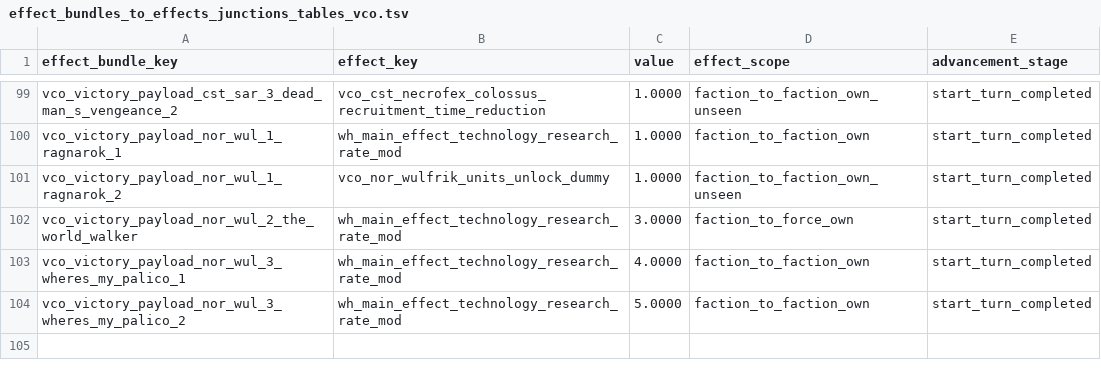
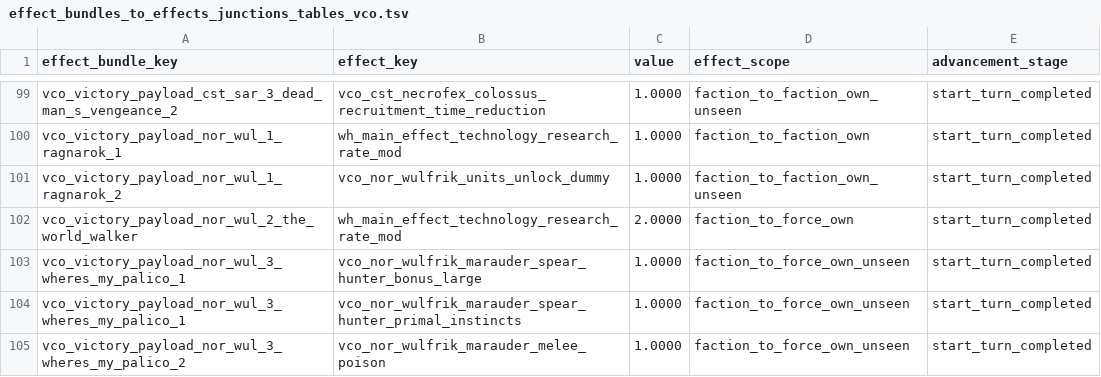
Before and after one commit to msolefonte/vco, a TSV file: src/db/effect_bundles_to_effects_junctions_tables_vco.tsv, drawn as a sheet; only a part is shown, gaps mark what is left out.

Commit message:
Added primal instincts and poison attacks to relevant unit sets for Wulfrik's route 3 rewards

```diff
--- a/src/db/effect_bundles_to_effects_junctions_tables_vco.tsv
+++ b/src/db/effect_bundles_to_effects_junctions_tables_vco.tsv
@@ -101,4 +101,5 @@ vco_victory_payload_nor_wul_1_ragnarok_1	wh_main_effect_technology_research_rate
 vco_victory_payload_nor_wul_1_ragnarok_2	vco_nor_wulfrik_units_unlock_dummy	1.0000	faction_to_faction_own_unseen	start_turn_completed
-vco_victory_payload_nor_wul_2_the_world_walker	wh_main_effect_technology_research_rate_mod	3.0000	faction_to_force_own	start_turn_completed
-vco_victory_payload_nor_wul_3_wheres_my_palico_1	wh_main_effect_technology_research_rate_mod	4.0000	faction_to_faction_own	start_turn_completed
-vco_victory_payload_nor_wul_3_wheres_my_palico_2	wh_main_effect_technology_research_rate_mod	5.0000	faction_to_faction_own	start_turn_completed
+vco_victory_payload_nor_wul_2_the_world_walker	wh_main_effect_technology_research_rate_mod	2.0000	faction_to_force_own	start_turn_completed
+vco_victory_payload_nor_wul_3_wheres_my_palico_1	vco_nor_wulfrik_marauder_spear_hunter_bonus_large	1.0000	faction_to_force_own_unseen	start_turn_completed
+vco_victory_payload_nor_wul_3_wheres_my_palico_1	vco_nor_wulfrik_marauder_spear_hunter_primal_instincts	1.0000	faction_to_force_own_unseen	start_turn_completed
+vco_victory_payload_nor_wul_3_wheres_my_palico_2	vco_nor_wulfrik_marauder_melee_poison	1.0000	faction_to_force_own_unseen	start_turn_completed
```
Also changed, not shown: src/db/effect_bonus_value_unit_ability_junctions_tables_vco.tsv, src/db/effect_bonus_value_unit_set_special_ability_phase_junctions_tables_vco.tsv, 4 other files.
